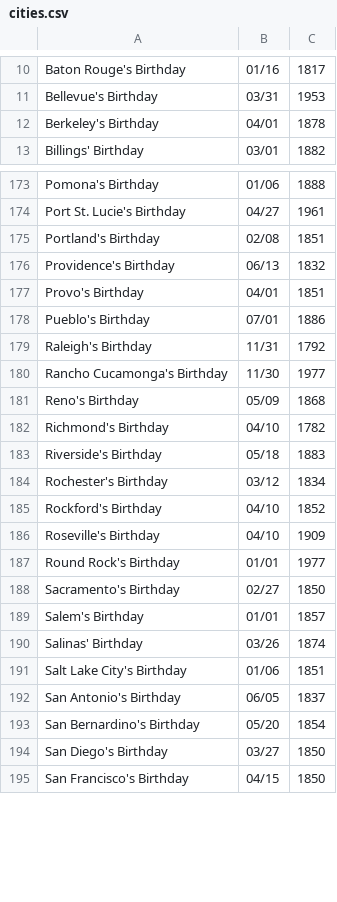
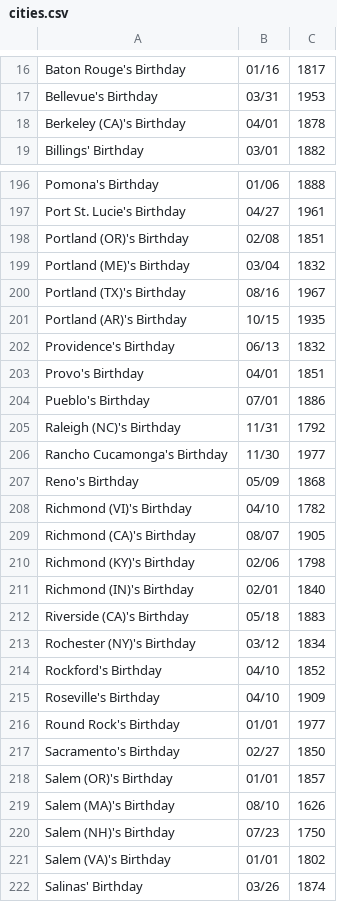
Before and after one commit to earth-app/moho, a CSV file: src/data/birthdays/us/cities.csv, drawn as a sheet; only a part is shown, gaps mark what is left out; the shorter side is filled out with more unchanged rows; the diff covers the shown part only.

Commit message:
chore: cleanup data, add duplicate names

```diff
--- a/src/data/birthdays/us/cities.csv
+++ b/src/data/birthdays/us/cities.csv
@@ -11,3 +17,3 @@ Baton Rouge's Birthday,01/16,1817
 Bellevue's Birthday,03/31,1953
-Berkeley's Birthday,04/01,1878
+Berkeley (CA)'s Birthday,04/01,1878
 Billings' Birthday,03/01,1882
@@ -174,3 +197,6 @@ Pomona's Birthday,01/06,1888
 Port St. Lucie's Birthday,04/27,1961
-Portland's Birthday,02/08,1851
+Portland (OR)'s Birthday,02/08,1851
+Portland (ME)'s Birthday,03/04,1832
+Portland (TX)'s Birthday,08/16,1967
+Portland (AR)'s Birthday,10/15,1935
 Providence's Birthday,06/13,1832
@@ -178,8 +204,11 @@ Provo's Birthday,04/01,1851
 Pueblo's Birthday,07/01,1886
-Raleigh's Birthday,11/31,1792
+Raleigh (NC)'s Birthday,11/31,1792
 Rancho Cucamonga's Birthday,11/30,1977
 Reno's Birthday,05/09,1868
-Richmond's Birthday,04/10,1782
-Riverside's Birthday,05/18,1883
-Rochester's Birthday,03/12,1834
+Richmond (VI)'s Birthday,04/10,1782
+Richmond (CA)'s Birthday,08/07,1905
+Richmond (KY)'s Birthday,02/06,1798
+Richmond (IN)'s Birthday,02/01,1840
+Riverside (CA)'s Birthday,05/18,1883
+Rochester (NY)'s Birthday,03/12,1834
 Rockford's Birthday,04/10,1852
@@ -188,3 +217,6 @@ Round Rock's Birthday,01/01,1977
 Sacramento's Birthday,02/27,1850
-Salem's Birthday,01/01,1857
+Salem (OR)'s Birthday,01/01,1857
+Salem (MA)'s Birthday,08/10,1626
+Salem (NH)'s Birthday,07/23,1750
+Salem (VA)'s Birthday,01/01,1802
 Salinas' Birthday,03/26,1874
```
Also changed, not shown: 34 added rows, 1 removed row and 31 edited cells elsewhere in this file, src/data/birthdays/countries.csv.
